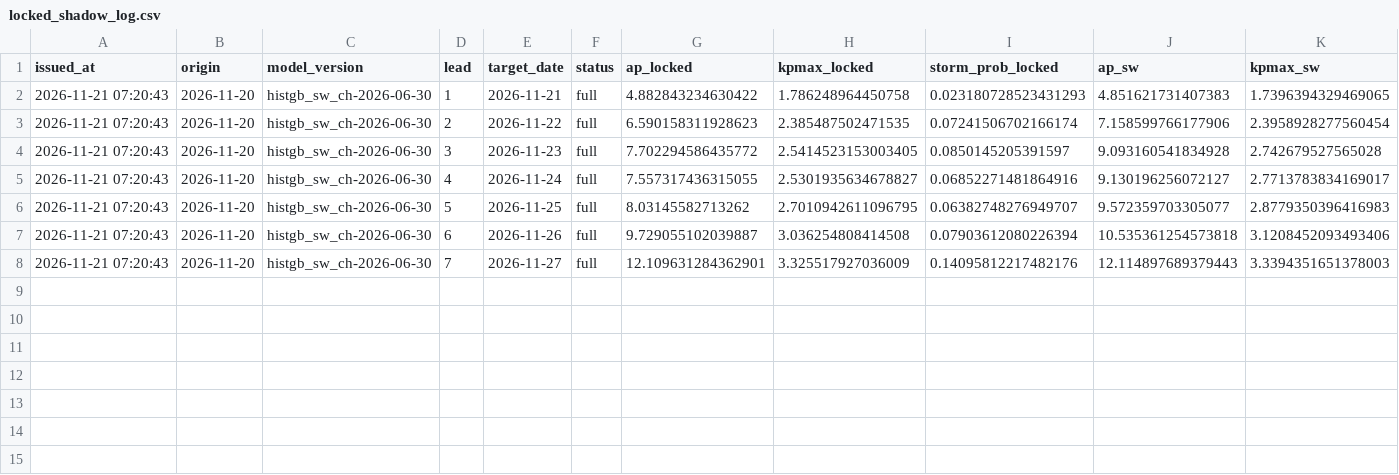
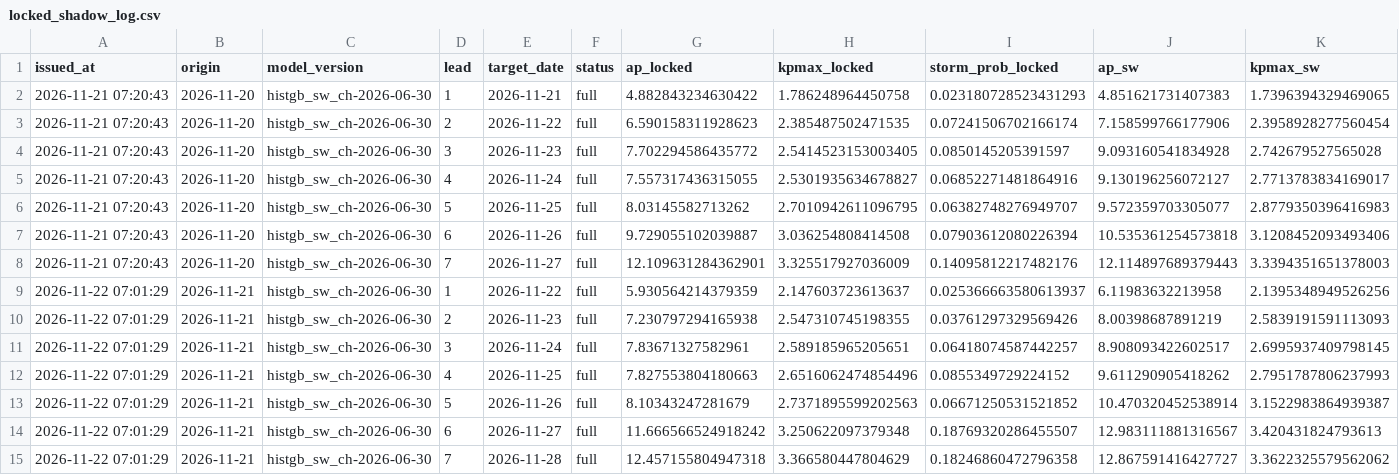
Before and after one commit to Syeda-Aliza-Ayaz/Tormenta, a CSV file: forecasts/locked_shadow_log.csv, drawn as a sheet; only a part is shown; rows hold the shown columns only; the diff names each change by its address in the sheet, - before the commit and + after, or states it on an @@ line.

```diff
--- a/forecasts/locked_shadow_log.csv
+++ b/forecasts/locked_shadow_log.csv
+row 9: 2026-11-22 07:01:29 | 2026-11-21 | histgb_sw_ch-2026-06-30 | 1 | 2026-11-22 | full | 5.930564214379359 | 2.147603723613637 | 0.025366663580613937 | 6.11983632213958 | 2.1395348949526256
+row 10: 2026-11-22 07:01:29 | 2026-11-21 | histgb_sw_ch-2026-06-30 | 2 | 2026-11-23 | full | 7.230797294165938 | 2.547310745198355 | 0.03761297329569426 | 8.00398687891219 | 2.5839191591113093
+row 11: 2026-11-22 07:01:29 | 2026-11-21 | histgb_sw_ch-2026-06-30 | 3 | 2026-11-24 | full | 7.83671327582961 | 2.589185965205651 | 0.06418074587442257 | 8.908093422602517 | 2.6995937409798145
+row 12: 2026-11-22 07:01:29 | 2026-11-21 | histgb_sw_ch-2026-06-30 | 4 | 2026-11-25 | full | 7.827553804180663 | 2.6516062474854496 | 0.0855349729224152 | 9.611290905418262 | 2.7951787806237993
+row 13: 2026-11-22 07:01:29 | 2026-11-21 | histgb_sw_ch-2026-06-30 | 5 | 2026-11-26 | full | 8.10343247281679 | 2.7371895599202563 | 0.06671250531521852 | 10.470320452538914 | 3.1522983864939387
+row 14: 2026-11-22 07:01:29 | 2026-11-21 | histgb_sw_ch-2026-06-30 | 6 | 2026-11-27 | full | 11.666566524918242 | 3.250622097379348 | 0.18769320286455507 | 12.983111881316567 | 3.420431824793613
+row 15: 2026-11-22 07:01:29 | 2026-11-21 | histgb_sw_ch-2026-06-30 | 7 | 2026-11-28 | full | 12.457155804947318 | 3.366580447804629 | 0.18246860472796358 | 12.867591416427727 | 3.3622325579562062
```
Also changed, not shown: forecasts/nowcast_log.csv, forecasts/shadow_log.csv, 9 other files.
